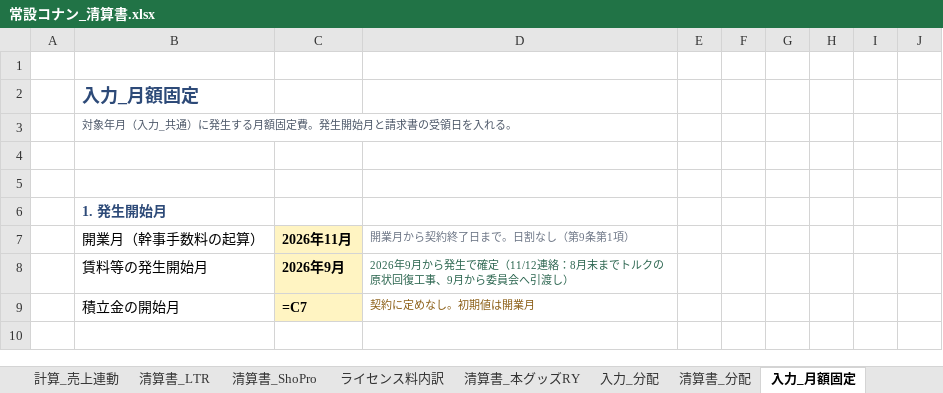
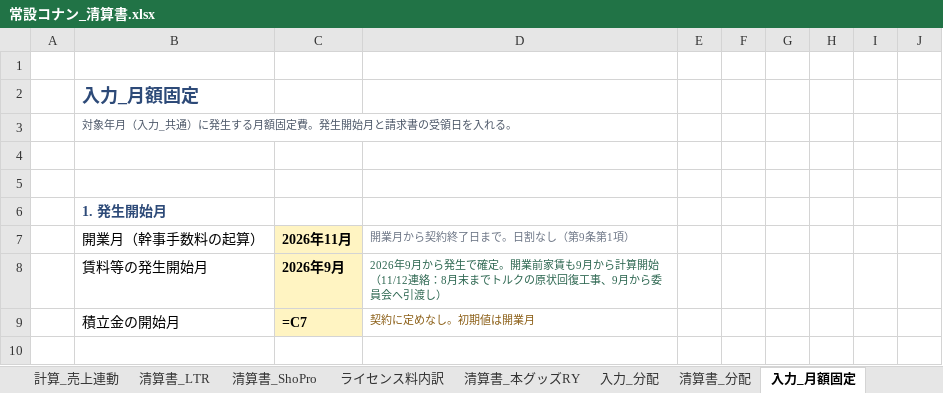
Before and after one commit to maa-a/Antigravity-test, an Excel workbook: internal/常設コナン_清算書.xlsx, sheet 入力_月額固定, drawn as a sheet; only a part is shown; values as stored, in another font and other column widths than the file's, no borders; formulas without a stored value are shown as written; the diff names each change by its address in the sheet, - before the commit and + after, or states it on an @@ line.

```diff
--- a/internal/常設コナン_清算書.xlsx (sheet 入力_月額固定)
+++ b/internal/常設コナン_清算書.xlsx (sheet 入力_月額固定)
-D8: …生で確定（11/12連絡…
+D8: …生で確定。開業前家賃も9月から計算開始（11/12連絡…
```
Also changed, not shown: sheet 料率, sheet 清算書_LTR, 2 other files.
